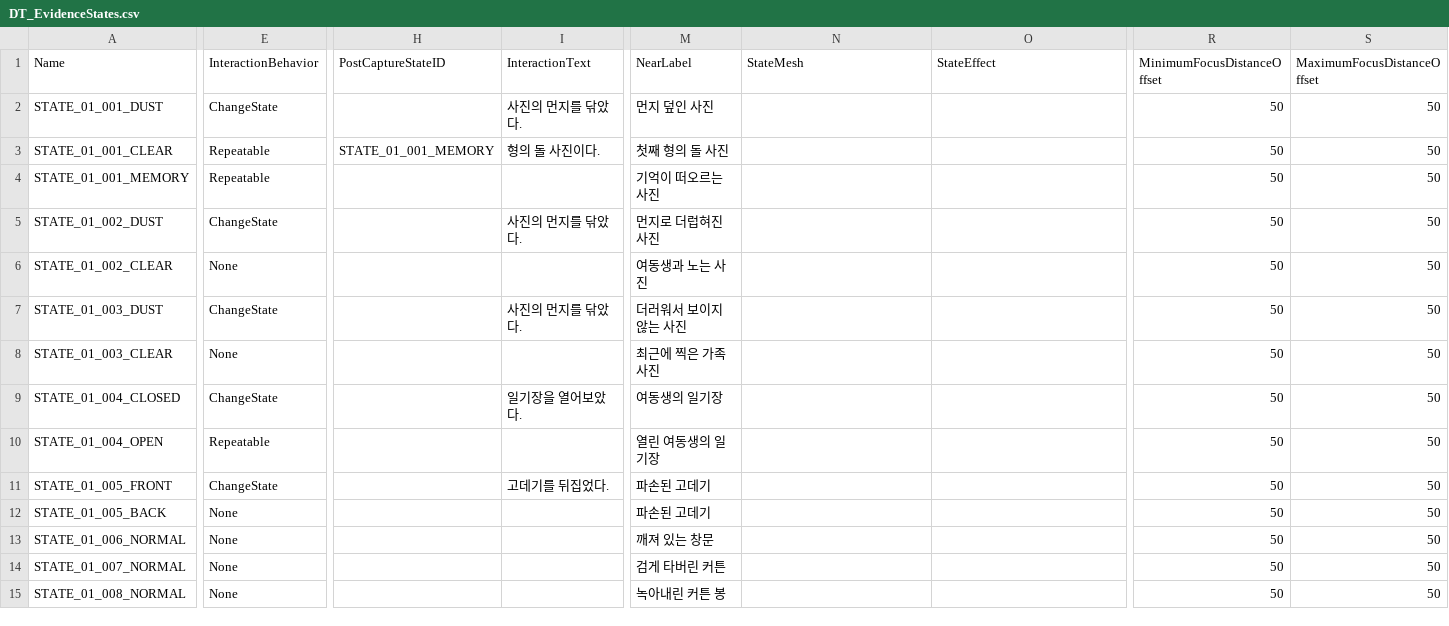
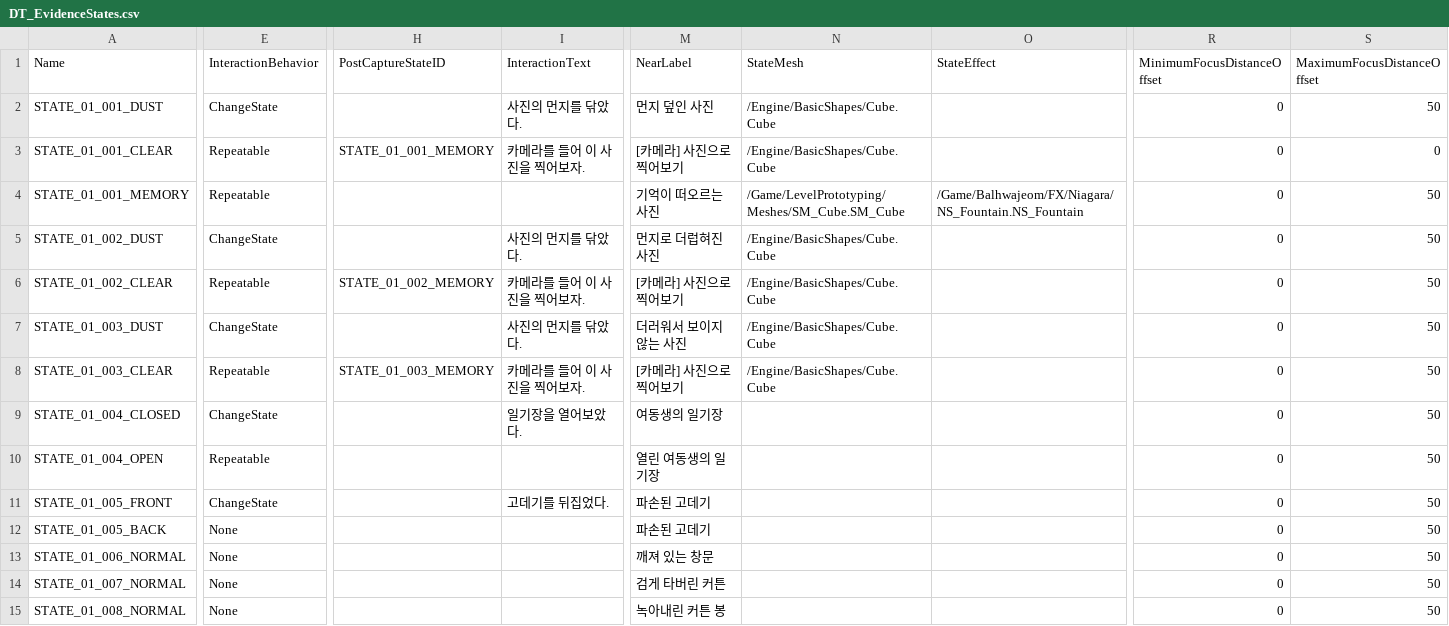
Before and after one commit to GameJaemin/Balhwajeom_Project, a CSV file: Scripts/Investigation/DT_EvidenceStates.csv, drawn as a sheet; only a part is shown, gaps mark what is left out; the diff covers the shown part only; the diff names each change by its address in the sheet, - before the commit and + after, or states it on an @@ line.

```diff
--- a/Scripts/Investigation/DT_EvidenceStates.csv
+++ b/Scripts/Investigation/DT_EvidenceStates.csv
-N2:N3 (StateMesh): (empty)
+N2:N3 (StateMesh): /Engine/BasicShapes/Cube.Cube
-R2:R15 (MinimumFocusDistanceOffset): 50
+R2:R15 (MinimumFocusDistanceOffset): 0
-I3 (InteractionText): 형의 돌 사진이다.
+I3 (InteractionText): 카메라를 들어 이 사진을 찍어보자.
-M3 (NearLabel): 첫째 형의 돌 사진
+M3 (NearLabel): [카메라] 사진으로 찍어보기
-S3 (MaximumFocusDistanceOffset): 50
+S3 (MaximumFocusDistanceOffset): 0
-N4 (StateMesh): (empty)
+N4 (StateMesh): /Game/LevelPrototyping/Meshes/SM_Cube.SM_Cube
-O4 (StateEffect): (empty)
+O4 (StateEffect): /Game/Balhwajeom/FX/Niagara/NS_Fountain.NS_Fountain
-N5:N8 (StateMesh): (empty)
+N5:N8 (StateMesh): /Engine/BasicShapes/Cube.Cube
-E6 (InteractionBehavior): None
+E6 (InteractionBehavior): Repeatable
-H6 (PostCaptureStateID): (empty)
+H6 (PostCaptureStateID): STATE_01_002_MEMORY
-I6 (InteractionText): (empty)
+I6 (InteractionText): 카메라를 들어 이 사진을 찍어보자.
-M6 (NearLabel): 여동생과 노는 사진
+M6 (NearLabel): [카메라] 사진으로 찍어보기
-E8 (InteractionBehavior): None
+E8 (InteractionBehavior): Repeatable
-H8 (PostCaptureStateID): (empty)
+H8 (PostCaptureStateID): STATE_01_003_MEMORY
-I8 (InteractionText): (empty)
+I8 (InteractionText): 카메라를 들어 이 사진을 찍어보자.
-M8 (NearLabel): 최근에 찍은 가족 사진
+M8 (NearLabel): [카메라] 사진으로 찍어보기
```
Also changed, not shown: 4 added rows and 19 edited cells elsewhere in this file, Scripts/Investigation/DT_EvidenceDefinitions.csv, 14 other files.
